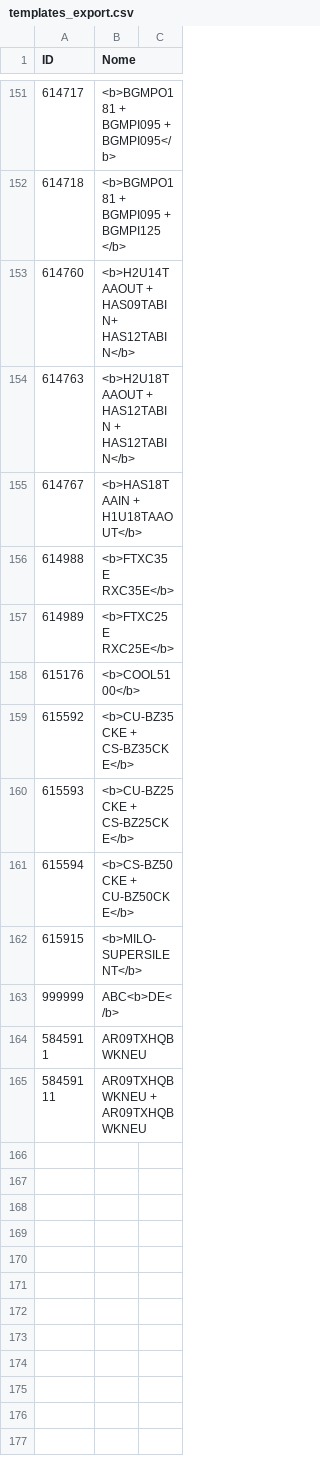
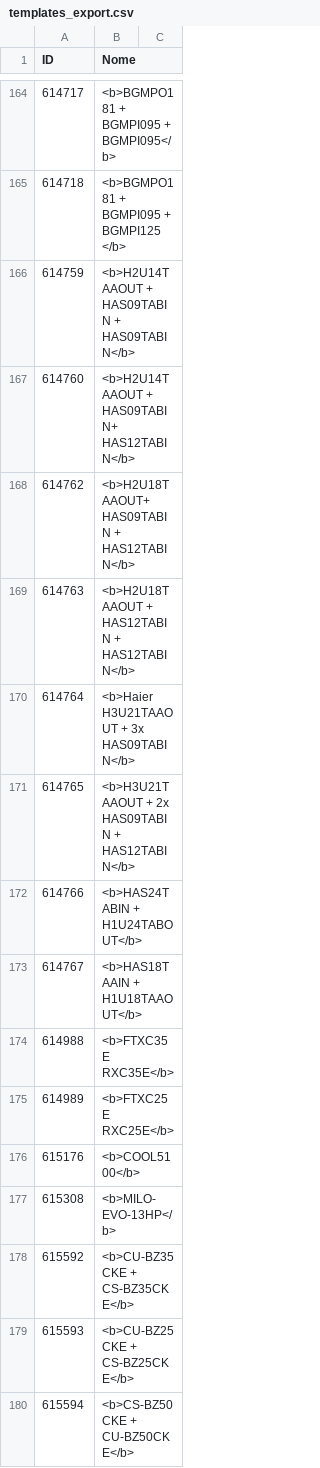
Before and after one commit to iosonofra/prestaord, a CSV file: templates_export.csv, drawn as a sheet; only a part is shown, gaps mark what is left out; the shorter side is filled out with more unchanged rows; the diff covers the shown part only.

```diff
--- a/templates_export.csv
+++ b/templates_export.csv
@@ -152,4 +165,9 @@ ID,Nome
 614718,<b>BGMPO181 + BGMPI095 + BGMPI125 </b>
+614759,<b>H2U14TAAOUT + HAS09TABIN + HAS09TABIN</b>
 614760,<b>H2U14TAAOUT + HAS09TABIN+ HAS12TABIN</b>
+614762,<b>H2U18TAAOUT+ HAS09TABIN + HAS12TABIN</b>
 614763,<b>H2U18TAAOUT + HAS12TABIN + HAS12TABIN</b>
+614764,<b>Haier H3U21TAAOUT + 3x HAS09TABIN</b>
+614765,<b>H3U21TAAOUT + 2x HAS09TABIN + HAS12TABIN</b>
+614766,<b>HAS24TABIN + H1U24TABOUT</b>
 614767,<b>HAS18TAAIN + H1U18TAAOUT</b>
@@ -158,2 +176,3 @@ ID,Nome
 615176,<b>COOL5100</b>
+615308,<b>MILO-EVO-13HP</b>
 615592,<b>CU-BZ35CKE + CS-BZ35CKE</b>
```
Also changed, not shown: 20 added rows and 1 edited cell elsewhere in this file, 11 other files.
